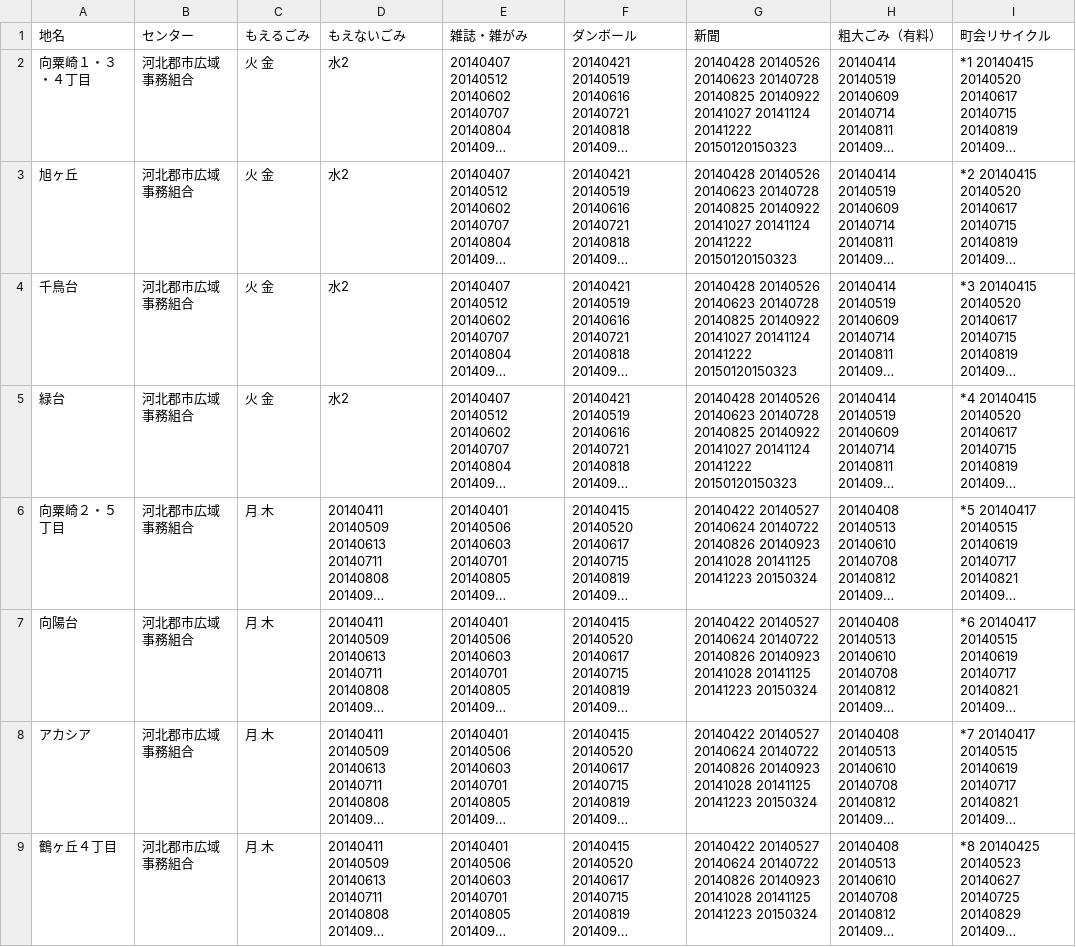
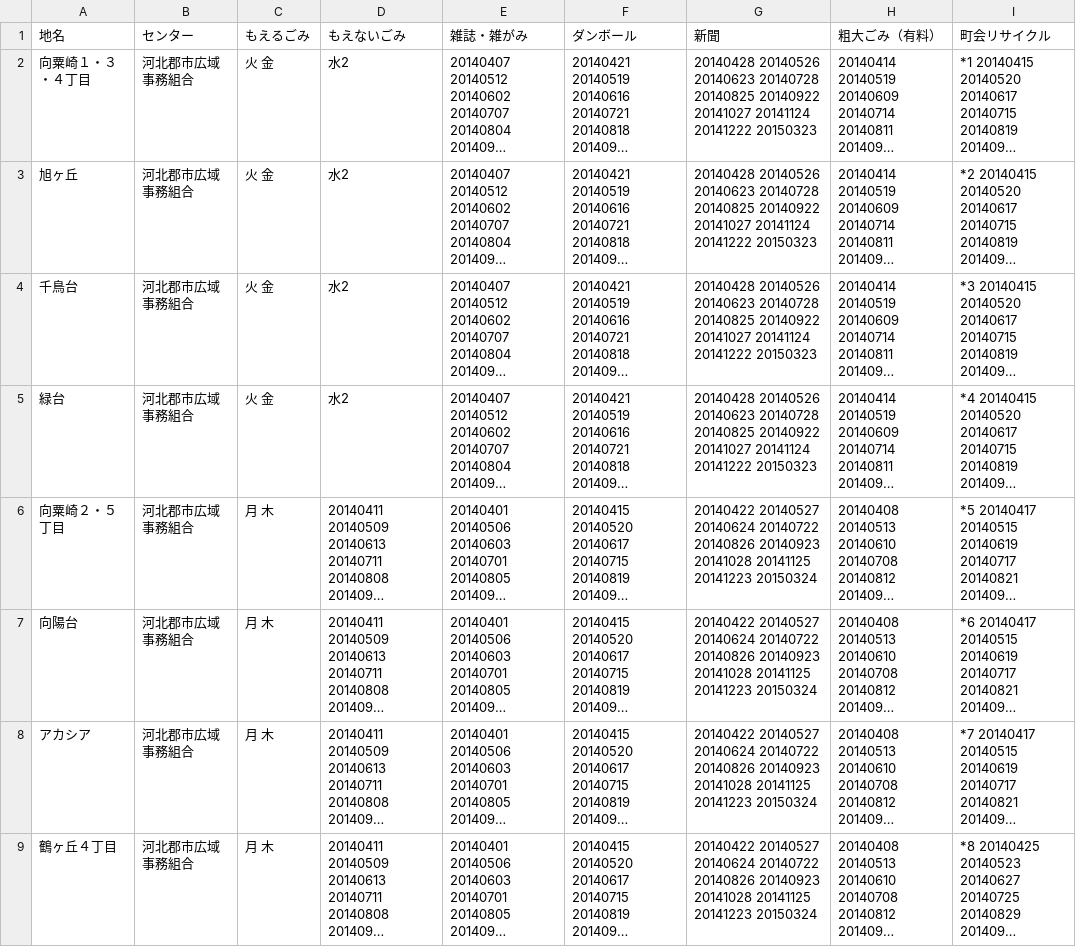
Before and after one commit to uchinada5374/5374, a CSV file: data/area_days.csv, drawn as a sheet; only a part is shown; long unchanged cells end in …; the diff names each change by its address in the sheet, - before the commit and + after, or states it on an @@ line.

Commit message:
Update area_days.csv
収集地区1新聞1月修正

```diff
--- a/data/area_days.csv
+++ b/data/area_days.csv
-G2:G5 (新聞): …20141124 20141222 20150120150323
+G2:G5 (新聞): …20141124 20141222 20150323
```
